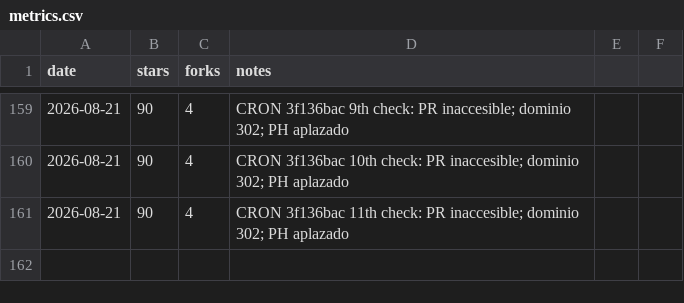
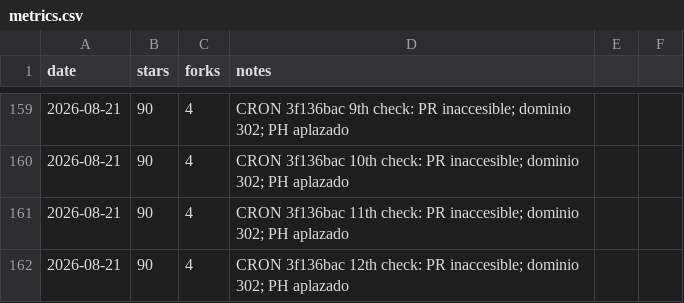
Before and after one commit to pitiflautico/neobrowser, a CSV file: promo/metrics.csv, drawn as a sheet; only a part is shown, gaps mark what is left out; the diff names each change by its address in the sheet, - before the commit and + after, or states it on an @@ line.

Commit message:
promo: cron check #12 is-a-dev PR #48212 — sigue 302

```diff
--- a/promo/metrics.csv
+++ b/promo/metrics.csv
+row 162: 2026-08-21 | 90 | 4 | CRON 3f136bac 12th check: PR inaccesible; dominio 302; PH aplazado
```
Also changed, not shown: 1 other file.
